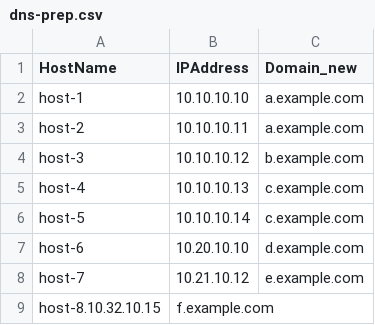
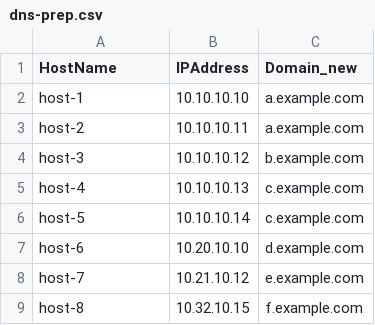
Before and after one commit to ehf/powershell, a CSV file: dns-prep/dns-prep.csv, drawn as a sheet.

Commit message:
Update dns-prep.csv

```diff
--- a/dns-prep/dns-prep.csv
+++ b/dns-prep/dns-prep.csv
@@ -8,2 +8,2 @@ host-6,10.20.10.10,d.example.com
 host-7,10.21.10.12,e.example.com
-host-8.10.32.10.15,f.example.com
+host-8,10.32.10.15,f.example.com
```
